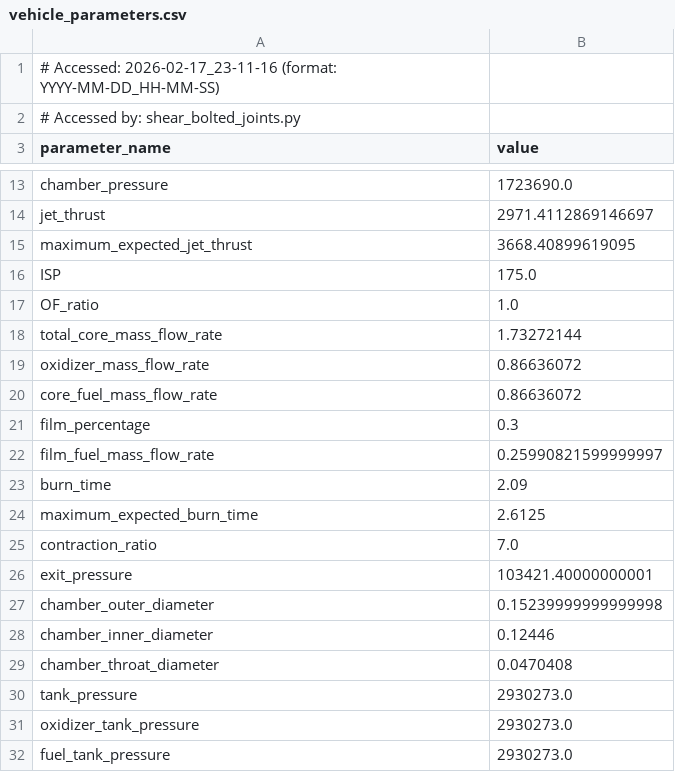
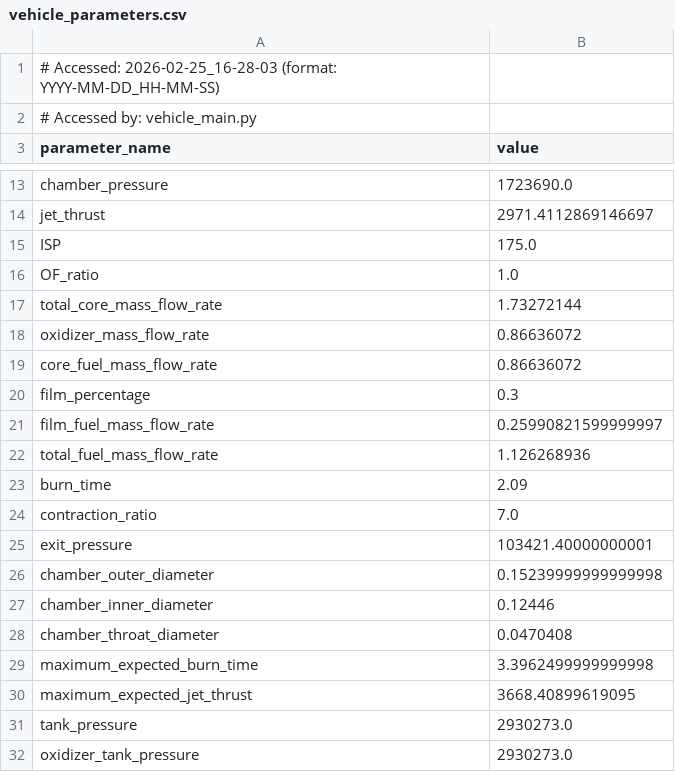
Before and after one commit to Purdue-Space-Program/PSPL_Rocket_A, a CSV file: vehicle_parameters.csv, drawn as a sheet; only a part is shown, gaps mark what is left out; the shorter side is filled out with more unchanged rows; the diff covers the shown part only.

```diff
--- a/vehicle_parameters.csv
+++ b/vehicle_parameters.csv
@@ -1,3 +1,3 @@
-# Accessed: 2026-02-17_23-11-16 (format: YYYY-MM-DD_HH-MM-SS)
-# Accessed by: shear_bolted_joints.py
+# Accessed: 2026-02-25_16-28-03 (format: YYYY-MM-DD_HH-MM-SS)
+# Accessed by: vehicle_main.py
 parameter_name,value
@@ -14,3 +14,2 @@ chamber_pressure,1723690.0
 jet_thrust,2971.4112869146697
-maximum_expected_jet_thrust,3668.40899619095
 ISP,175.0
@@ -22,4 +21,4 @@ film_percentage,0.3
 film_fuel_mass_flow_rate,0.25990821599999997
+total_fuel_mass_flow_rate,1.126268936
 burn_time,2.09
-maximum_expected_burn_time,2.6125
 contraction_ratio,7.0
@@ -29,2 +28,4 @@ chamber_inner_diameter,0.12446
 chamber_throat_diameter,0.0470408
+maximum_expected_burn_time,3.3962499999999998
+maximum_expected_jet_thrust,3668.40899619095
 tank_pressure,2930273.0
```
Also changed, not shown: 7 added rows, 2 removed rows and 12 edited cells elsewhere in this file, wet_mass_distribution.csv, 26 other files.
